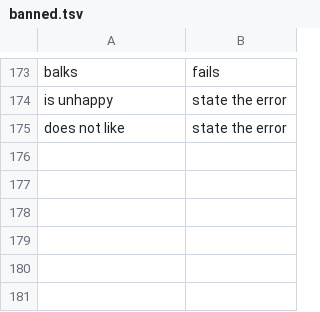
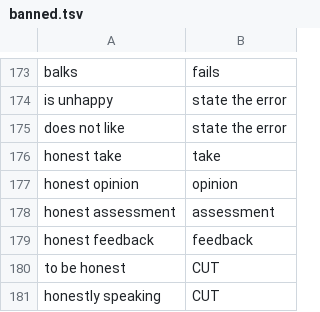
Before and after one commit to jimbarritt/software-english, a TSV file: vocabulary/banned.tsv, drawn as a sheet; only a part is shown, gaps mark what is left out.

Commit message:
Many feedbacks from initial trials

```diff
--- a/vocabulary/banned.tsv
+++ b/vocabulary/banned.tsv
@@ -175 +175,7 @@ is unhappy	state the error
 does not like	state the error
+honest take	take
+honest opinion	opinion
+honest assessment	assessment
+honest feedback	feedback
+to be honest	CUT
+honestly speaking	CUT
```
Also changed, not shown: 14 other files.
